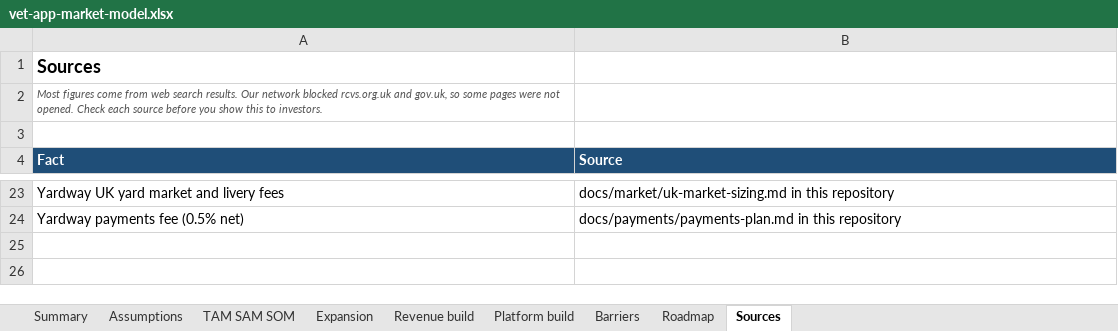
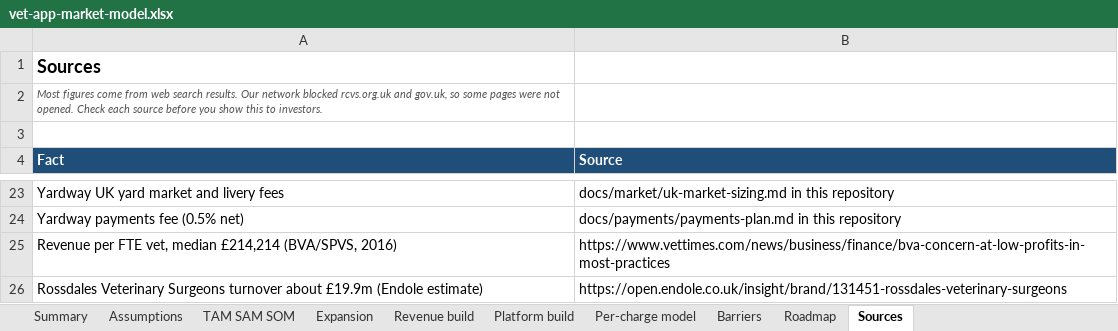
Before and after one commit to alastairlpalmer/CGate, an Excel workbook: docs/market/vet-app-market-model.xlsx, sheet Sources, drawn as a sheet; only a part is shown, gaps mark what is left out; values as stored, in another font and other column widths than the file's, no borders; the diff names each change by its address in the sheet, - before the commit and + after, or states it on an @@ line.

```diff
--- a/docs/market/vet-app-market-model.xlsx (sheet Sources)
+++ b/docs/market/vet-app-market-model.xlsx (sheet Sources)
+sheet tab: Per-charge model
+row 25: Revenue per FTE vet, median £214,214 (BVA/SPVS, 2016) | https://www.vettimes.com/news/business/finance/bva-concern-at-low-profits-in-most-practices
+row 26: Rossdales Veterinary Surgeons turnover about £19.9m (Endole estimate) | https://open.endole.co.uk/insight/brand/131451-rossdales-veterinary-surgeons
```
Also changed, not shown: sheet Assumptions, sheet Summary, charts or pictures.
